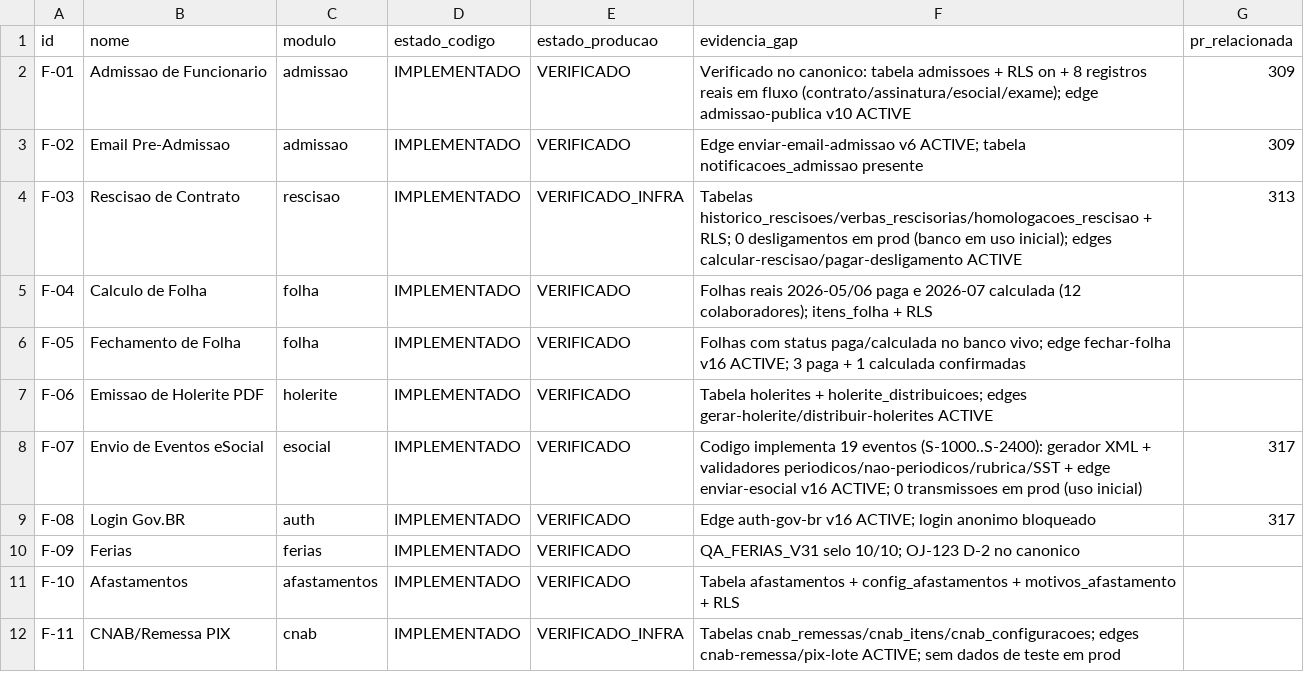
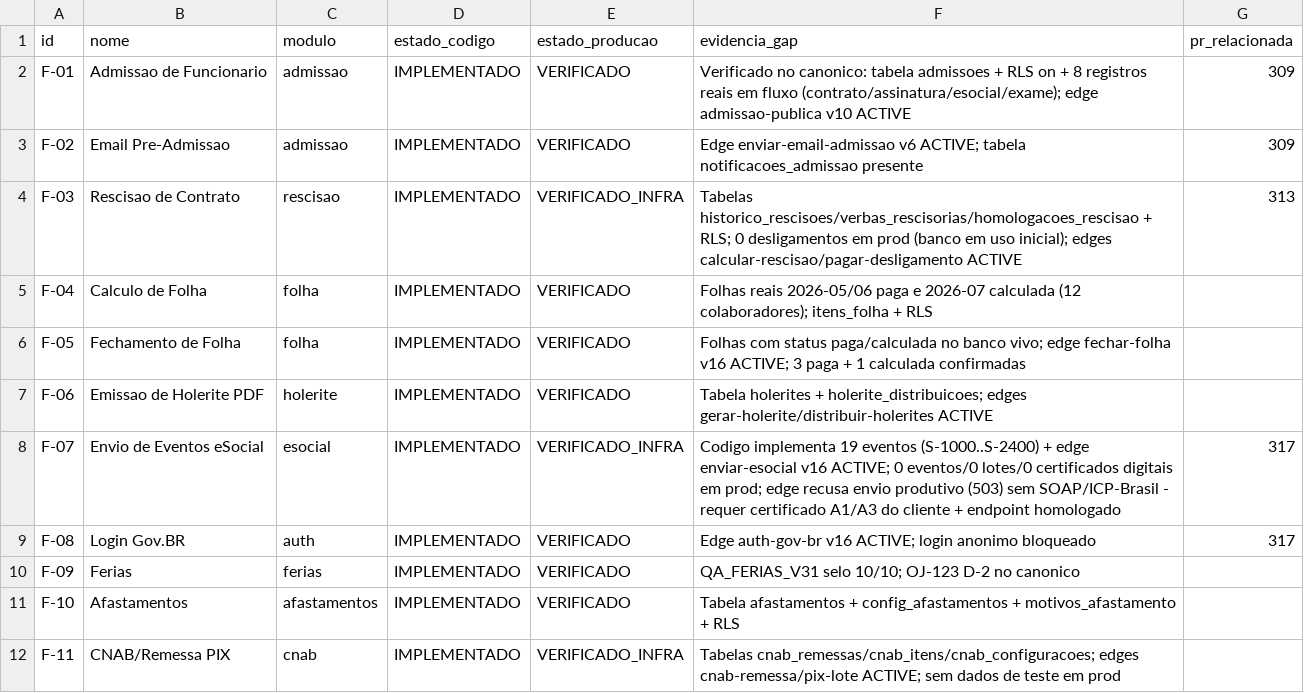
Before and after one commit to adm01-debug/Departamento_Pessoal_V3, a CSV file: analise-prs/funcionalidades.csv, drawn as a sheet; only a part is shown.

```diff
--- a/analise-prs/funcionalidades.csv
+++ b/analise-prs/funcionalidades.csv
@@ -7,3 +7,3 @@ F-05,Fechamento de Folha,folha,IMPLEMENTADO,VERIFICADO,"Folhas com status paga/c
 F-06,Emissao de Holerite PDF,holerite,IMPLEMENTADO,VERIFICADO,"Tabela holerites + holerite_distribuicoes; edges gerar-holerite/distribuir-holerites ACTIVE",,
-F-07,Envio de Eventos eSocial,esocial,IMPLEMENTADO,VERIFICADO,"Codigo implementa 19 eventos (S-1000..S-2400): gerador XML + validadores periodicos/nao-periodicos/rubrica/SST + edge enviar-esocial v16 ACTIVE; 0 transmissoes em prod (uso inicial)",317
+F-07,Envio de Eventos eSocial,esocial,IMPLEMENTADO,VERIFICADO_INFRA,"Codigo implementa 19 eventos (S-1000..S-2400) + edge enviar-esocial v16 ACTIVE; 0 eventos/0 lotes/0 certificados digitais em prod; edge recusa envio produtivo (503) sem SOAP/ICP-Brasil - requer certificado A1/A3 do cliente + endpoint homologado",317
 F-08,Login Gov.BR,auth,IMPLEMENTADO,VERIFICADO,"Edge auth-gov-br v16 ACTIVE; login anonimo bloqueado",317
```
